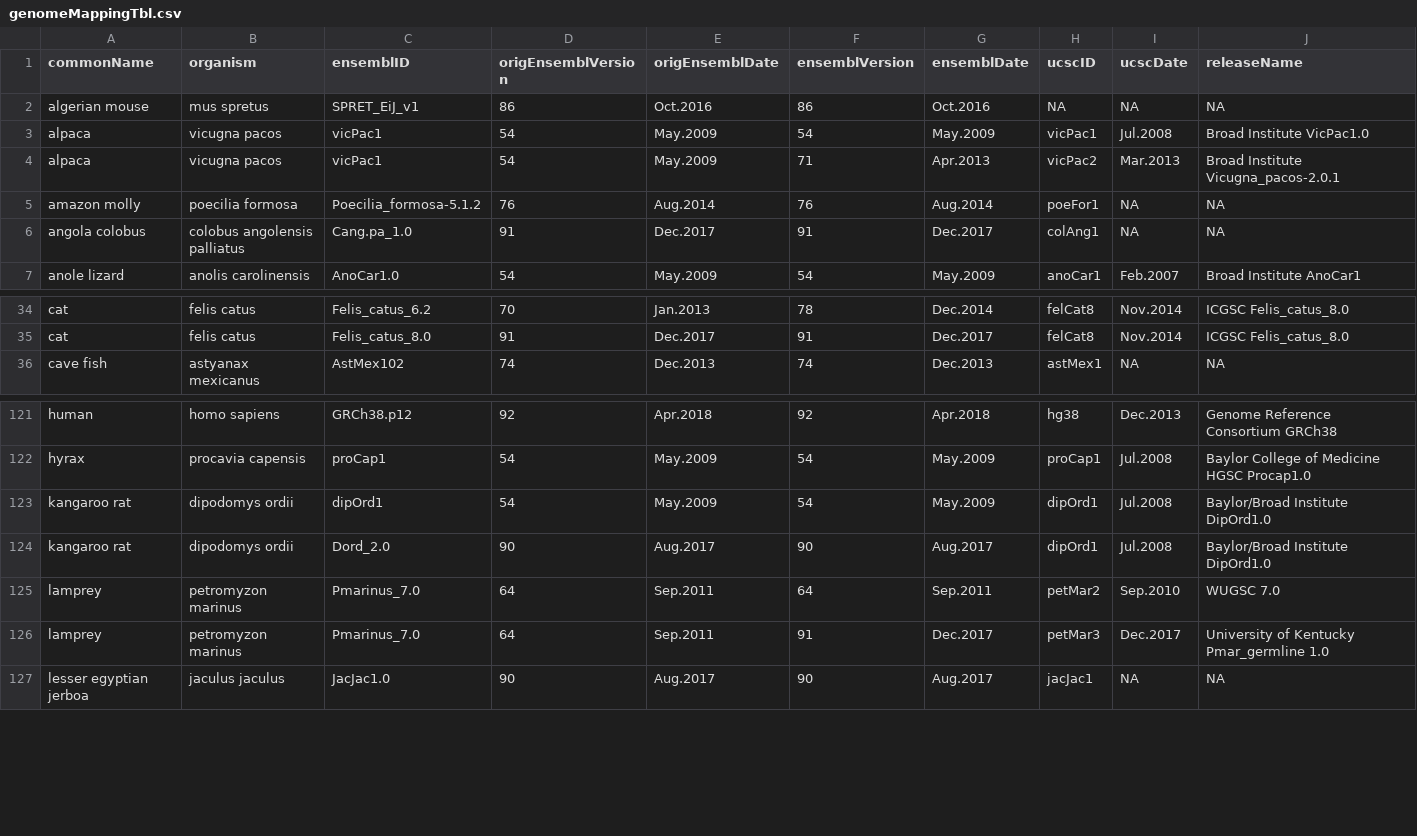
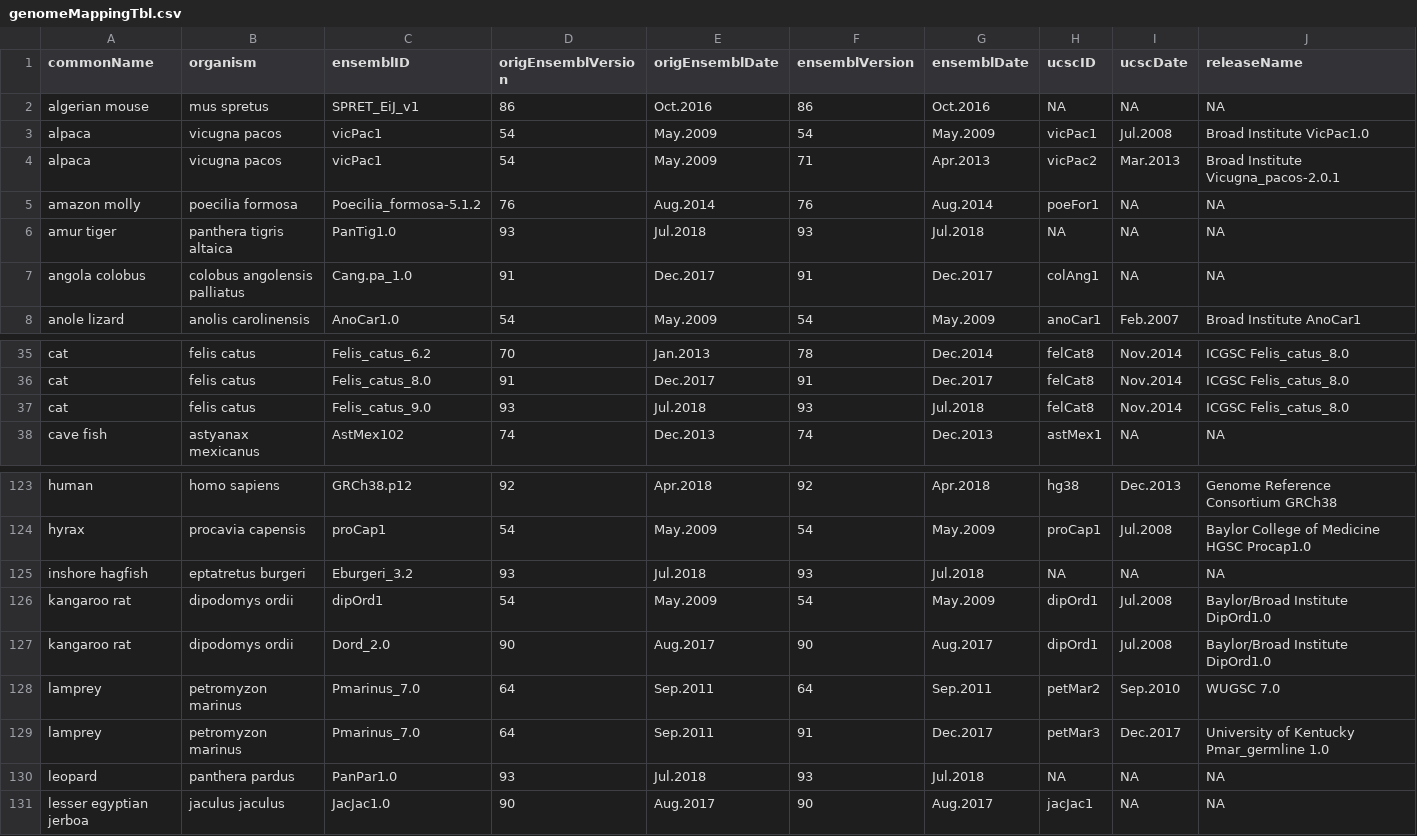
Before and after one commit to Bioconductor/GenomeInfoDb, a CSV file: inst/extdata/dataFiles/genomeMappingTbl.csv, drawn as a sheet; only a part is shown, gaps mark what is left out.

Commit message:
Update genomeMappingTbl
  - Update mapping table between UCSC and ensembl
  - new ensembl 93 Jul.2018

```diff
--- a/inst/extdata/dataFiles/genomeMappingTbl.csv
+++ b/inst/extdata/dataFiles/genomeMappingTbl.csv
@@ -5,2 +5,3 @@ alpaca,vicugna pacos,vicPac1,54,May.2009,71,Apr.2013,vicPac2,Mar.2013,Broad Inst
 amazon molly,poecilia formosa,Poecilia_formosa-5.1.2,76,Aug.2014,76,Aug.2014,poeFor1,NA,NA
+amur tiger,panthera tigris altaica,PanTig1.0,93,Jul.2018,93,Jul.2018,NA,NA,NA
 angola colobus,colobus angolensis palliatus,Cang.pa_1.0,91,Dec.2017,91,Dec.2017,colAng1,NA,NA
@@ -35,2 +36,3 @@ cat,felis catus,Felis_catus_6.2,70,Jan.2013,78,Dec.2014,felCat8,Nov.2014,ICGSC F
 cat,felis catus,Felis_catus_8.0,91,Dec.2017,91,Dec.2017,felCat8,Nov.2014,ICGSC Felis_catus_8.0
+cat,felis catus,Felis_catus_9.0,93,Jul.2018,93,Jul.2018,felCat8,Nov.2014,ICGSC Felis_catus_8.0
 cave fish,astyanax mexicanus,AstMex102,74,Dec.2013,74,Dec.2013,astMex1,NA,NA
@@ -122,2 +124,3 @@ human,homo sapiens,GRCh38.p12,92,Apr.2018,92,Apr.2018,hg38,Dec.2013,Genome Refer
 hyrax,procavia capensis,proCap1,54,May.2009,54,May.2009,proCap1,Jul.2008,Baylor College of Medicine HGSC Procap1.0
+inshore hagfish,eptatretus burgeri,Eburgeri_3.2,93,Jul.2018,93,Jul.2018,NA,NA,NA
 kangaroo rat,dipodomys ordii,dipOrd1,54,May.2009,54,May.2009,dipOrd1,Jul.2008,Baylor/Broad Institute DipOrd1.0
@@ -126,2 +129,3 @@ lamprey,petromyzon marinus,Pmarinus_7.0,64,Sep.2011,64,Sep.2011,petMar2,Sep.2010
 lamprey,petromyzon marinus,Pmarinus_7.0,64,Sep.2011,91,Dec.2017,petMar3,Dec.2017,University of Kentucky Pmar_germline 1.0
+leopard,panthera pardus,PanPar1.0,93,Jul.2018,93,Jul.2018,NA,NA,NA
 lesser egyptian jerboa,jaculus jaculus,JacJac1.0,90,Aug.2017,90,Aug.2017,jacJac1,NA,NA
```
Also changed, not shown: 1 other file.
